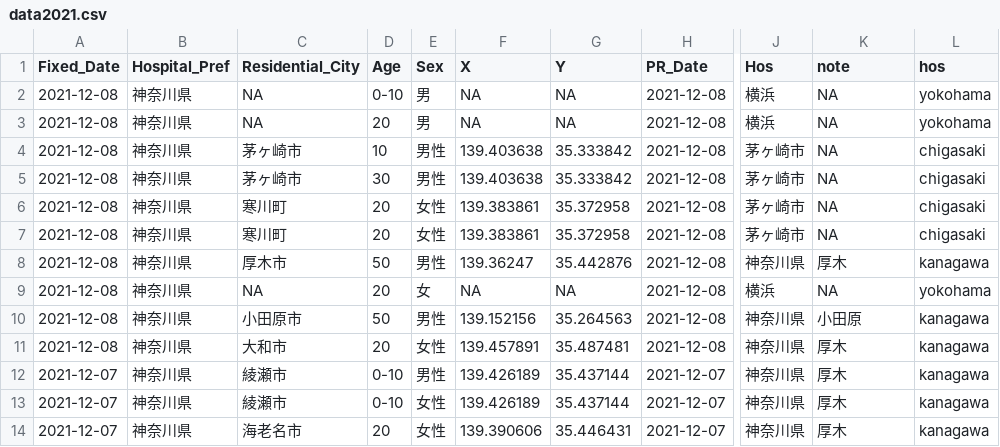
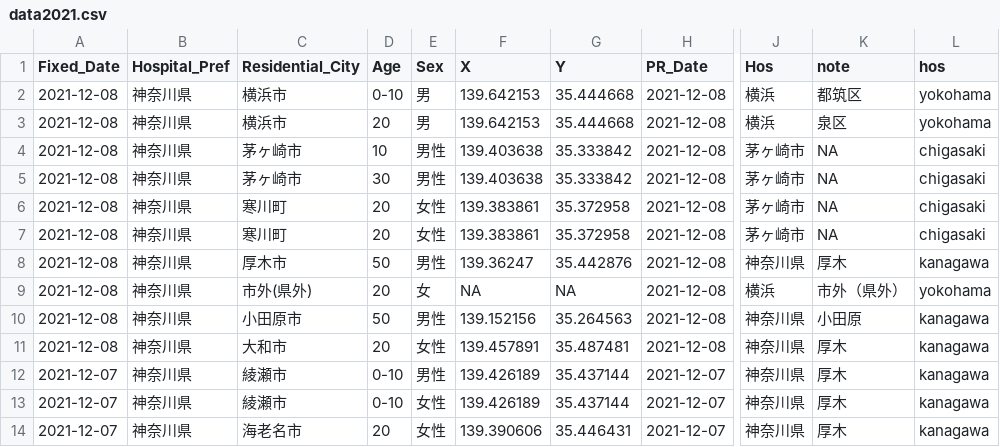
Before and after one commit to tanamym/covid19_colopressmap_isehara, a CSV file: data2021.csv, drawn as a sheet; only a part is shown, gaps mark what is left out; the diff names each change by its address in the sheet, - before the commit and + after, or states it on an @@ line.

Commit message:
Add files via upload

```diff
--- a/data2021.csv
+++ b/data2021.csv
-C2:C3 (Residential_City): NA
+C2:C3 (Residential_City): 横浜市
-F2:F3 (X): NA
+F2:F3 (X): 139.642153
-G2:G3 (Y): NA
+G2:G3 (Y): 35.444668
-K2 (note): NA
+K2 (note): 都筑区
-K3 (note): NA
+K3 (note): 泉区
-C9 (Residential_City): NA
+C9 (Residential_City): 市外(県外)
-K9 (note): NA
+K9 (note): 市外（県外）
```
